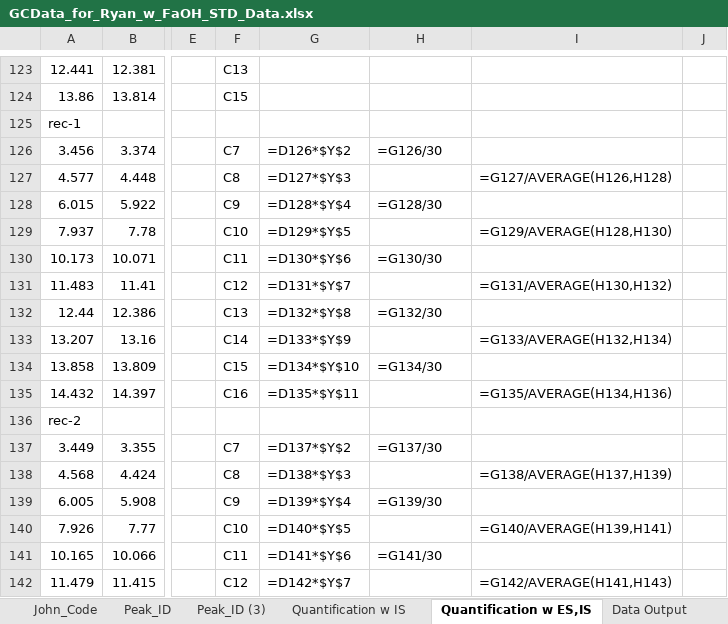
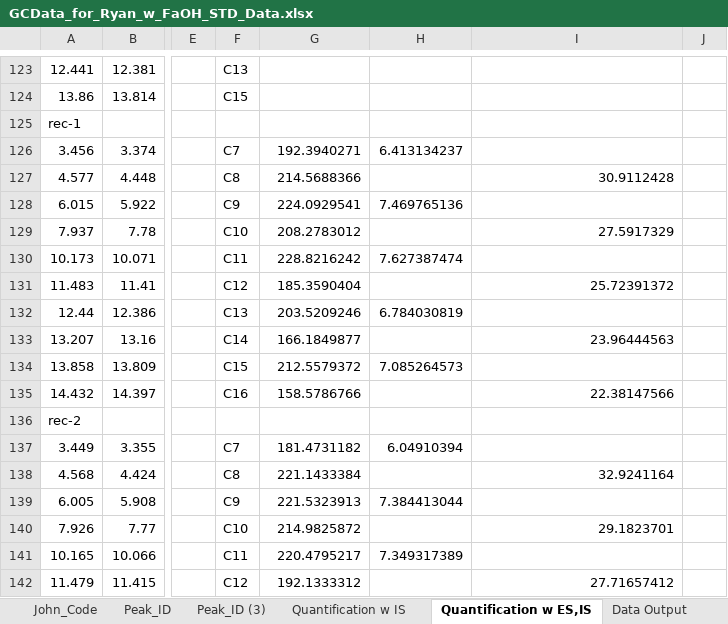
Before and after one commit to majindra14/GC_Code, an Excel workbook: Ryan/FaOH_STDs/GCData_for_Ryan_w_FaOH_STD_Data.xlsx, sheet Quantification w ES,IS, drawn as a sheet; only a part is shown, gaps mark what is left out; values as stored, in another font and other column widths than the file's, no borders; formulas without a stored value are shown as written; the diff covers the shown part only; the diff names each change by its address in the sheet, - before the commit and + after, or states it on an @@ line.

```diff
--- a/Ryan/FaOH_STDs/GCData_for_Ryan_w_FaOH_STD_Data.xlsx (sheet Quantification w ES,IS)
+++ b/Ryan/FaOH_STDs/GCData_for_Ryan_w_FaOH_STD_Data.xlsx (sheet Quantification w ES,IS)
-G126: =D126*$Y$2
+G126: 192.3940271
-H126: =G126/30
+H126: 6.413134237
-G127: =D127*$Y$3
+G127: 214.5688366
-I127: =G127/AVERAGE(H126,H128)
+I127: 30.9112428
-G128: =D128*$Y$4
+G128: 224.0929541
-H128: =G128/30
+H128: 7.469765136
-G129: =D129*$Y$5
+G129: 208.2783012
-I129: =G129/AVERAGE(H128,H130)
+I129: 27.5917329
-G130: =D130*$Y$6
+G130: 228.8216242
-H130: =G130/30
+H130: 7.627387474
-G131: =D131*$Y$7
+G131: 185.3590404
-I131: =G131/AVERAGE(H130,H132)
+I131: 25.72391372
-G132: =D132*$Y$8
+G132: 203.5209246
-H132: =G132/30
+H132: 6.784030819
-G133: =D133*$Y$9
+G133: 166.1849877
-I133: =G133/AVERAGE(H132,H134)
+I133: 23.96444563
-G134: =D134*$Y$10
+G134: 212.5579372
-H134: =G134/30
+H134: 7.085264573
-G135: =D135*$Y$11
+G135: 158.5786766
-I135: =G135/AVERAGE(H134,H136)
+I135: 22.38147566
-G137: =D137*$Y$2
+G137: 181.4731182
-H137: =G137/30
+H137: 6.04910394
-G138: =D138*$Y$3
+G138: 221.1433384
-I138: =G138/AVERAGE(H137,H139)
+I138: 32.9241164
-G139: =D139*$Y$4
+G139: 221.5323913
-H139: =G139/30
+H139: 7.384413044
-G140: =D140*$Y$5
+G140: 214.9825872
-I140: =G140/AVERAGE(H139,H141)
+I140: 29.1823701
-G141: =D141*$Y$6
+G141: 220.4795217
-H141: =G141/30
+H141: 7.349317389
-G142: =D142*$Y$7
+G142: 192.1333312
-I142: =G142/AVERAGE(H141,H143)
+I142: 27.71657412
```
Also changed, not shown: 38 edited cells elsewhere in this sheet, sheet Quantification w IS, sheet Data Output, sheet EXT_STD, other sheet tabs, Mike/Compiling_All_Steps-HEYRYAN/JGI_ACRs/GCData-JGI_ACRs.xlsx, 4 other files.
